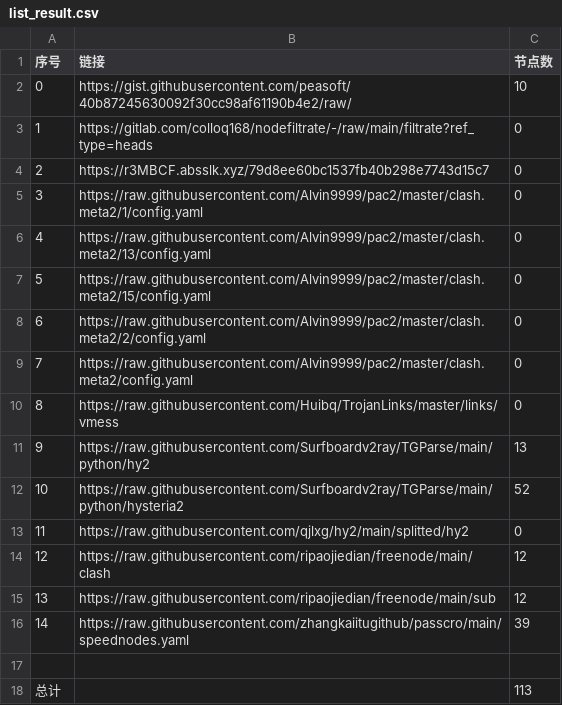
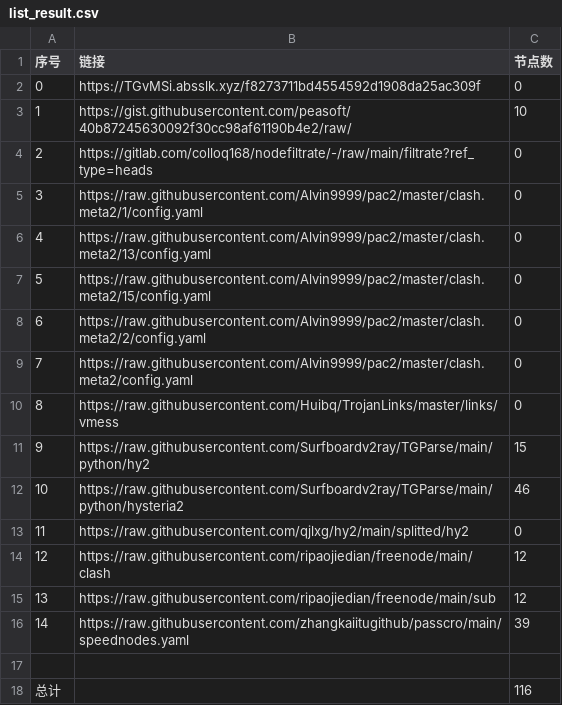
Before and after one commit to Emilia-ab1/NoMoreWalls, a CSV file: list_result.csv, drawn as a sheet.

```diff
--- a/list_result.csv
+++ b/list_result.csv
@@ -1,5 +1,5 @@
 序号,链接,节点数
-0,https://gist.githubusercontent.com/peasoft/40b87245630092f30cc98af61190b4e2/raw/,10
-1,https://gitlab.com/colloq168/nodefiltrate/-/raw/main/filtrate?ref_type=heads,0
-2,https://r3MBCF.absslk.xyz/79d8ee60bc1537fb40b298e7743d15c7,0
+0,https://TGvMSi.absslk.xyz/f8273711bd4554592d1908da25ac309f,0
+1,https://gist.githubusercontent.com/peasoft/40b87245630092f30cc98af61190b4e2/raw/,10
+2,https://gitlab.com/colloq168/nodefiltrate/-/raw/main/filtrate?ref_type=heads,0
 3,https://raw.githubusercontent.com/Alvin9999/pac2/master/clash.meta2/1/config.yaml,0
@@ -10,4 +10,4 @@
 8,https://raw.githubusercontent.com/Huibq/TrojanLinks/master/links/vmess,0
-9,https://raw.githubusercontent.com/Surfboardv2ray/TGParse/main/python/hy2,13
-10,https://raw.githubusercontent.com/Surfboardv2ray/TGParse/main/python/hysteria2,52
+9,https://raw.githubusercontent.com/Surfboardv2ray/TGParse/main/python/hy2,15
+10,https://raw.githubusercontent.com/Surfboardv2ray/TGParse/main/python/hysteria2,46
 11,https://raw.githubusercontent.com/qjlxg/hy2/main/splitted/hy2,0
@@ -17,2 +17,2 @@
 
-总计,,113
+总计,,116
```
Also changed, not shown: 7 other files.
